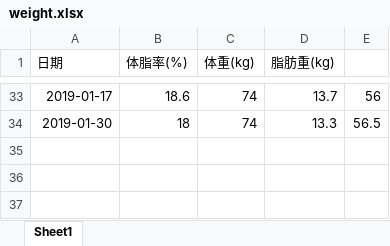
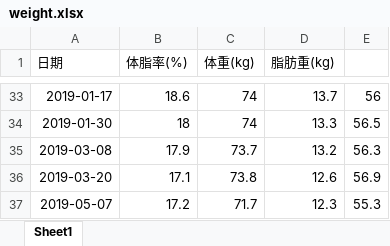
Before and after one commit to haichenfv/MyFile, an Excel workbook: weight.xlsx, sheet Sheet1, drawn as a sheet; only a part is shown, gaps mark what is left out; values as stored, in another font and other column widths than the file's, no borders; charts and pictures not drawn; the diff names each change by its address in the sheet, - before the commit and + after, or states it on an @@ line.

```diff
--- a/weight.xlsx (sheet Sheet1)
+++ b/weight.xlsx (sheet Sheet1)
+row 35: 2019-03-08 | 17.9 | 73.7 | 13.2 | 56.3
+row 36: 2019-03-20 | 17.1 | 73.8 | 12.6 | 56.9
+row 37: 2019-05-07 | 17.2 | 71.7 | 12.3 | 55.3
```
Also changed, not shown: charts or pictures, 8 other files.
